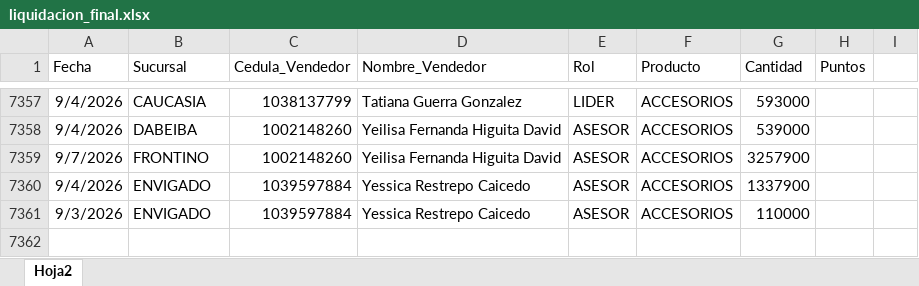
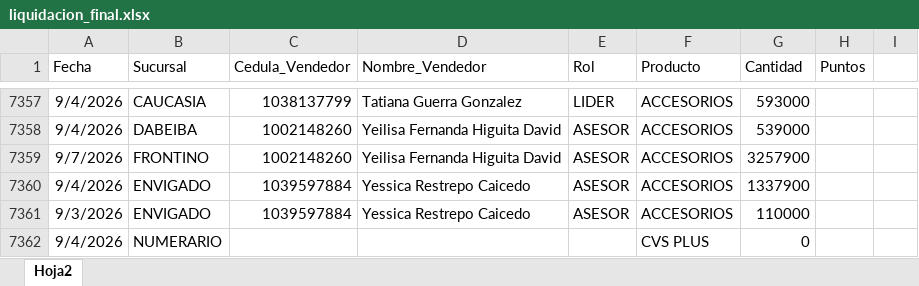
Before and after one commit to Paolam1903/CVS-Septiembre, an Excel workbook: data/liquidacion_final.xlsx, sheet Hoja2, drawn as a sheet; only a part is shown, gaps mark what is left out; values as stored, in another font and other column widths than the file's, no borders; the diff names each change by its address in the sheet, - before the commit and + after, or states it on an @@ line.

Commit message:
Add files via upload

```diff
--- a/data/liquidacion_final.xlsx (sheet Hoja2)
+++ b/data/liquidacion_final.xlsx (sheet Hoja2)
+row 7362: 9/4/2026 | NUMERARIO |  |  |  | CVS PLUS | 0
```
